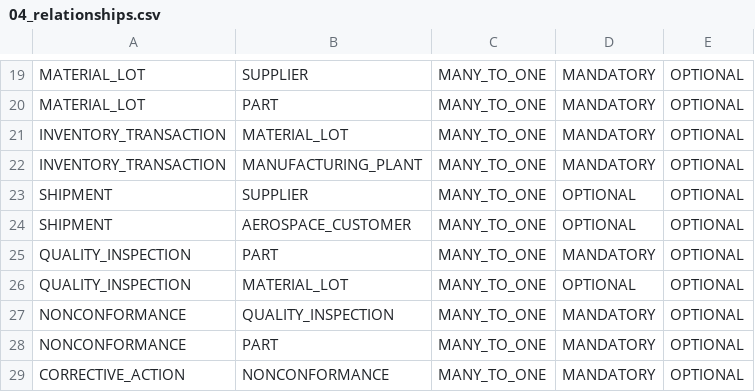
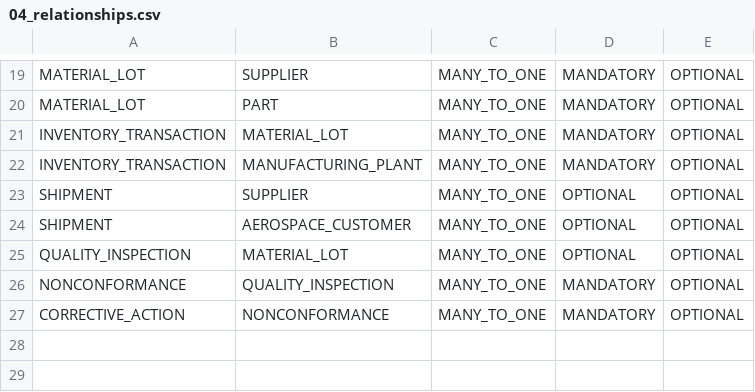
Before and after one commit to RollingArray/forge, a CSV file: frontend/public/assets/forge-samples/aerospace/04_relationships.csv, drawn as a sheet; only a part is shown, gaps mark what is left out; the diff names each change by its address in the sheet, - before the commit and + after, or states it on an @@ line.

```diff
--- a/frontend/public/assets/forge-samples/aerospace/04_relationships.csv
+++ b/frontend/public/assets/forge-samples/aerospace/04_relationships.csv
-row 25: QUALITY_INSPECTION | PART | MANY_TO_ONE | MANDATORY | OPTIONAL
-row 28: NONCONFORMANCE | PART | MANY_TO_ONE | MANDATORY | OPTIONAL
```
Also changed, not shown: frontend/public/assets/forge-samples/aerospace/01_entities.csv, frontend/public/assets/forge-samples/aerospace/02_fields_and_keys.csv, 11 other files.
